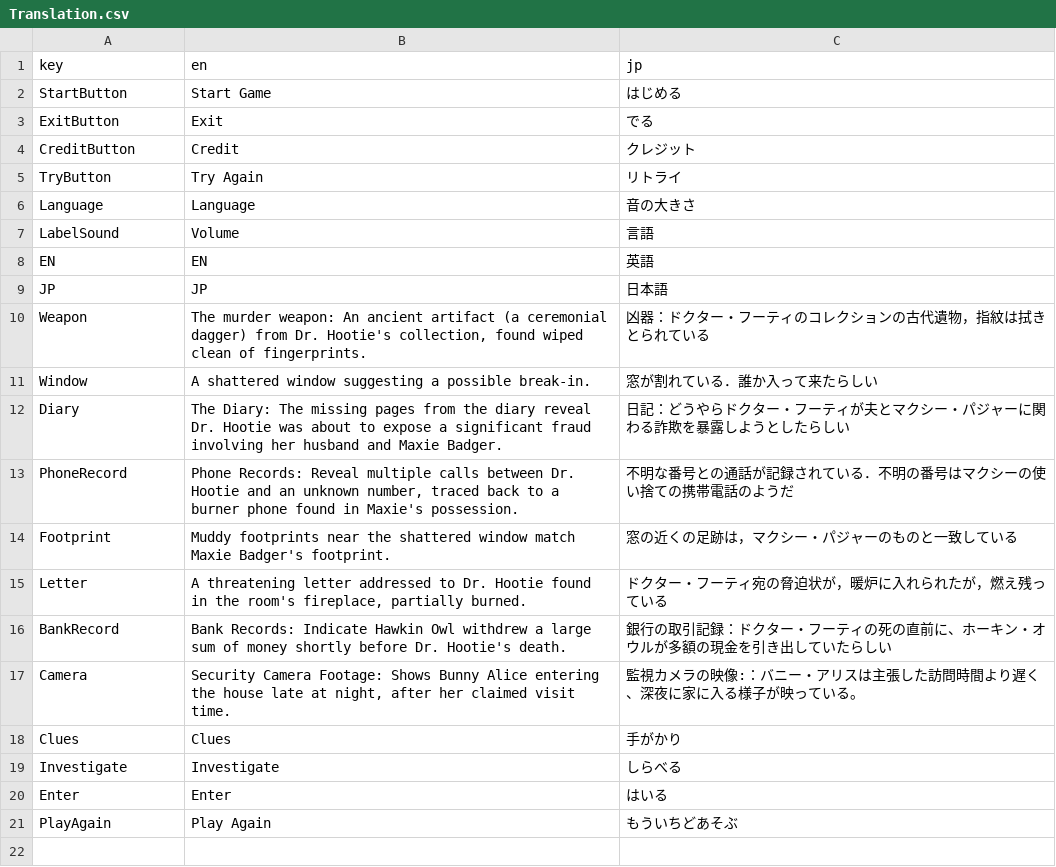
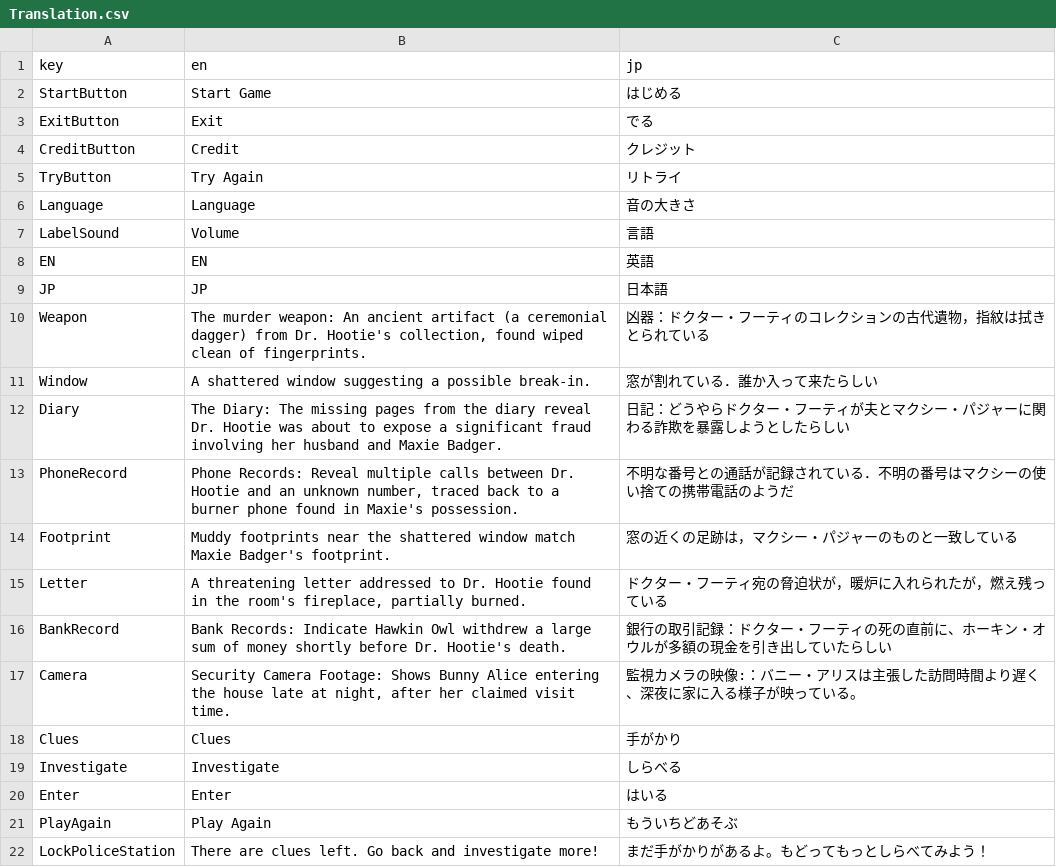
Before and after one commit to NxmNile/WhiskerTheDetective_GodotVersion, a CSV file: Translation.csv, drawn as a sheet; the diff names each change by its address in the sheet, - before the commit and + after, or states it on an @@ line.

Commit message:
World investigate done

```diff
--- a/Translation.csv
+++ b/Translation.csv
+row 22: LockPoliceStation | There are clues left. Go back and investigate more! | まだ手がかりがあるよ。もどってもっとしらべてみよう！
```
Also changed, not shown: 8 other files.
